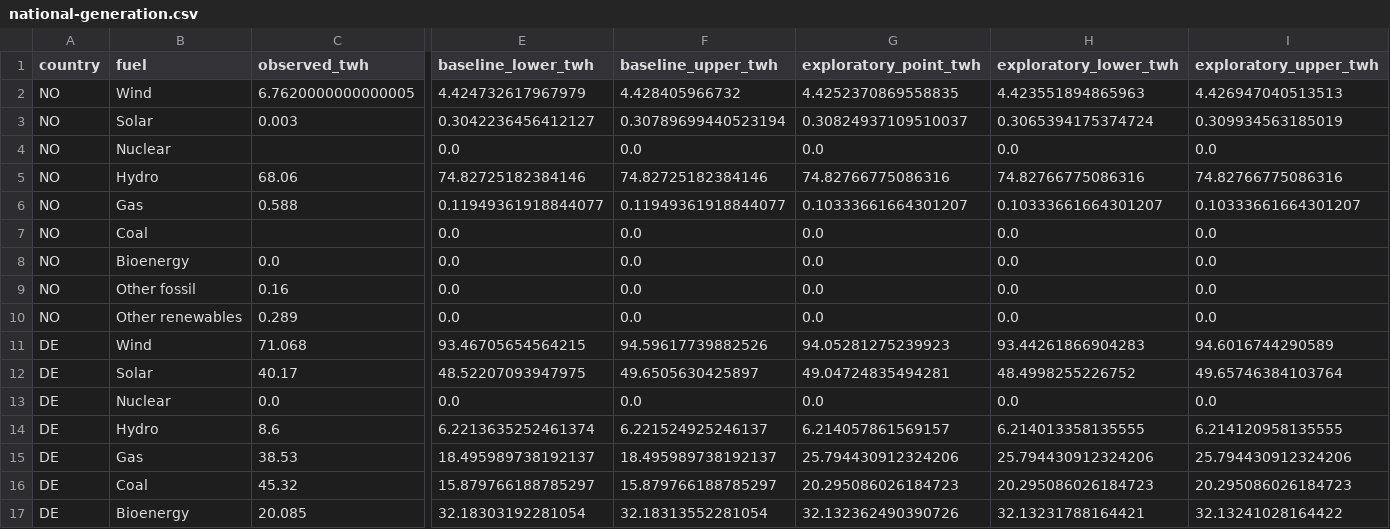
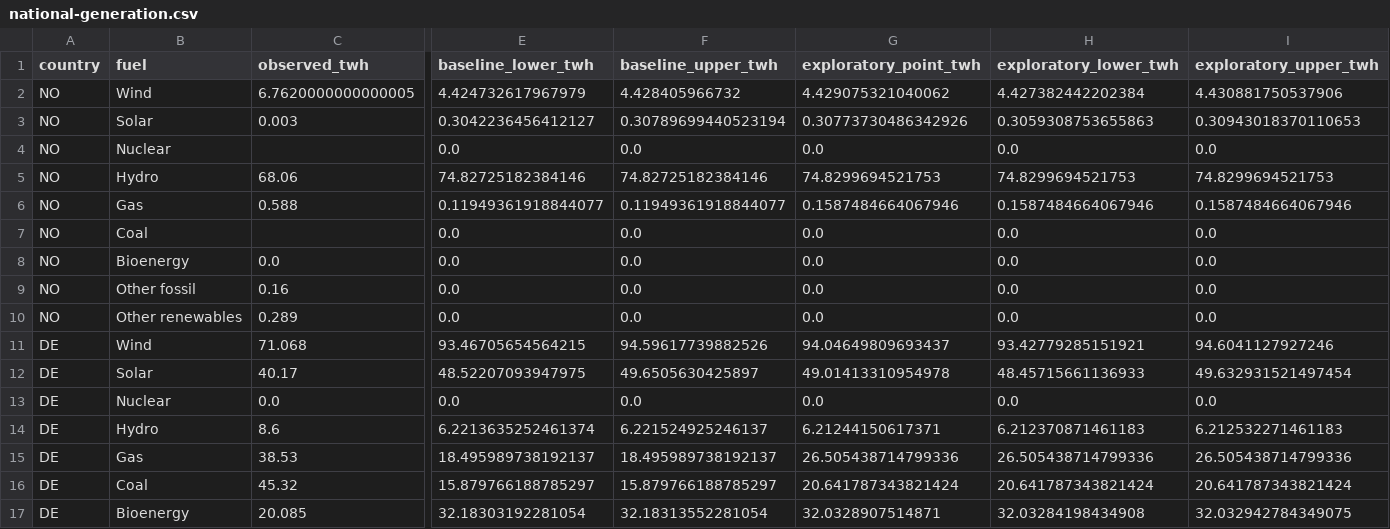
Before and after one commit to autological-eu/grid-conductor, a CSV file: public/research/dispatch-comparison-2025/national-generation.csv, drawn as a sheet; only a part is shown, gaps mark what is left out; the diff covers the shown part only; the diff names each change by its address in the sheet, - before the commit and + after, or states it on an @@ line.

```diff
--- a/public/research/dispatch-comparison-2025/national-generation.csv
+++ b/public/research/dispatch-comparison-2025/national-generation.csv
-G2 (exploratory_point_twh): 4.4252370869558835
+G2 (exploratory_point_twh): 4.429075321040062
-H2 (exploratory_lower_twh): 4.423551894865963
+H2 (exploratory_lower_twh): 4.427382442202384
-I2 (exploratory_upper_twh): 4.426947040513513
+I2 (exploratory_upper_twh): 4.430881750537906
-G3 (exploratory_point_twh): 0.30824937109510037
+G3 (exploratory_point_twh): 0.30773730486342926
-H3 (exploratory_lower_twh): 0.3065394175374724
+H3 (exploratory_lower_twh): 0.3059308753655863
-I3 (exploratory_upper_twh): 0.309934563185019
+I3 (exploratory_upper_twh): 0.30943018370110653
-G5 (exploratory_point_twh): 74.82766775086316
+G5 (exploratory_point_twh): 74.8299694521753
-H5 (exploratory_lower_twh): 74.82766775086316
+H5 (exploratory_lower_twh): 74.8299694521753
-I5 (exploratory_upper_twh): 74.82766775086316
+I5 (exploratory_upper_twh): 74.8299694521753
-G6 (exploratory_point_twh): 0.10333661664301207
+G6 (exploratory_point_twh): 0.1587484664067946
-H6 (exploratory_lower_twh): 0.10333661664301207
+H6 (exploratory_lower_twh): 0.1587484664067946
-I6 (exploratory_upper_twh): 0.10333661664301207
+I6 (exploratory_upper_twh): 0.1587484664067946
-G11 (exploratory_point_twh): 94.05281275239923
+G11 (exploratory_point_twh): 94.04649809693437
-H11 (exploratory_lower_twh): 93.44261866904283
+H11 (exploratory_lower_twh): 93.42779285151921
-I11 (exploratory_upper_twh): 94.6016744290589
+I11 (exploratory_upper_twh): 94.6041127927246
-G12 (exploratory_point_twh): 49.04724835494281
+G12 (exploratory_point_twh): 49.01413310954978
-H12 (exploratory_lower_twh): 48.4998255226752
+H12 (exploratory_lower_twh): 48.45715661136933
-I12 (exploratory_upper_twh): 49.65746384103764
+I12 (exploratory_upper_twh): 49.632931521497454
-G14 (exploratory_point_twh): 6.214057861569157
+G14 (exploratory_point_twh): 6.21244150617371
-H14 (exploratory_lower_twh): 6.214013358135555
+H14 (exploratory_lower_twh): 6.212370871461183
-I14 (exploratory_upper_twh): 6.214120958135555
+I14 (exploratory_upper_twh): 6.212532271461183
-G15 (exploratory_point_twh): 25.794430912324206
+G15 (exploratory_point_twh): 26.505438714799336
-H15 (exploratory_lower_twh): 25.794430912324206
+H15 (exploratory_lower_twh): 26.505438714799336
-I15 (exploratory_upper_twh): 25.794430912324206
+I15 (exploratory_upper_twh): 26.505438714799336
-G16 (exploratory_point_twh): 20.295086026184723
+G16 (exploratory_point_twh): 20.641787343821424
-H16 (exploratory_lower_twh): 20.295086026184723
+H16 (exploratory_lower_twh): 20.641787343821424
-I16 (exploratory_upper_twh): 20.295086026184723
+I16 (exploratory_upper_twh): 20.641787343821424
-G17 (exploratory_point_twh): 32.132362490390726
+G17 (exploratory_point_twh): 32.0328907514871
-H17 (exploratory_lower_twh): 32.13231788164421
+H17 (exploratory_lower_twh): 32.03284198434908
-I17 (exploratory_upper_twh): 32.13241028164422
+I17 (exploratory_upper_twh): 32.032942784349075
```
Also changed, not shown: 40 edited cells elsewhere in this file, public/research/dispatch-comparison-2025/generation-by-area.csv, public/research/dispatch-comparison-2025/generation-by-fuel.csv, 19 other files.
